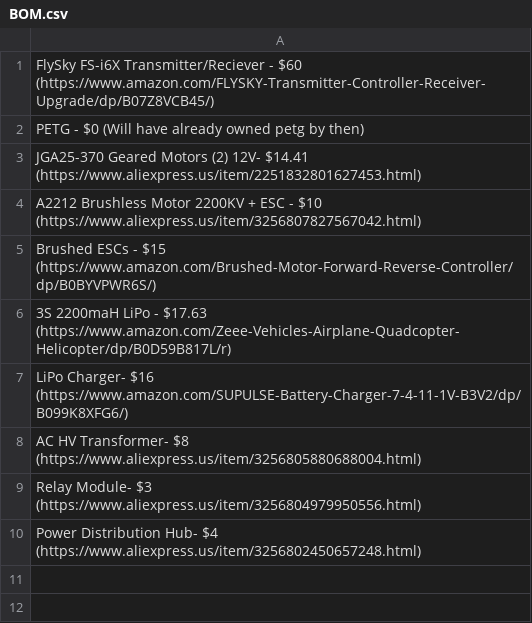
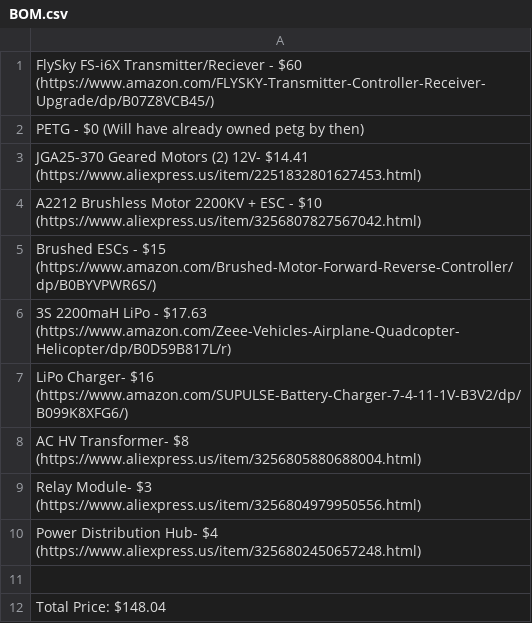
Before and after one commit to Firestorm108/Evo, a CSV file: BOM.csv, drawn as a sheet; the diff names each change by its address in the sheet, - before the commit and + after, or states it on an @@ line.

Commit message:
Update BOM.csv

```diff
--- a/BOM.csv
+++ b/BOM.csv
+row 11: (empty)
+row 12: Total Price: $148.04
```
